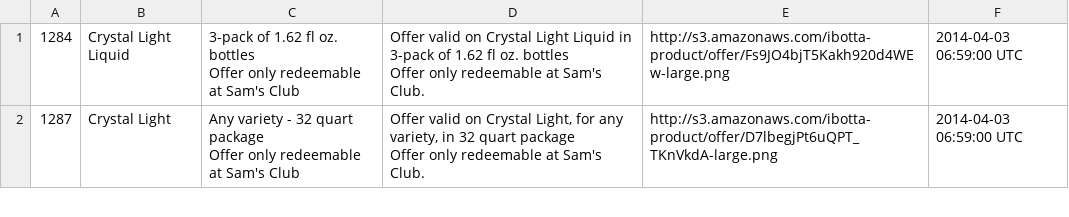
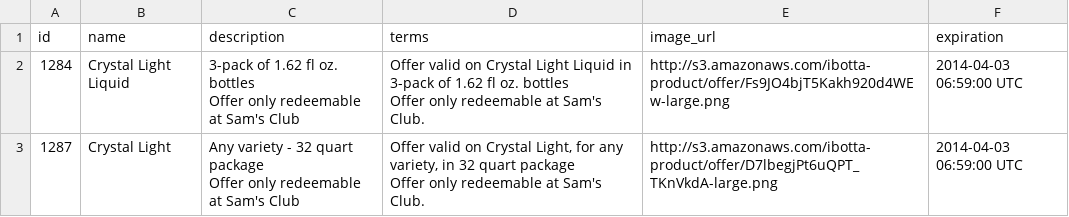
Before and after one commit to mghengel/offers, a CSV file: db/offers.seed.csv, drawn as a sheet; only a part is shown; the diff names each change by its address in the sheet, - before the commit and + after, or states it on an @@ line.

```diff
--- a/db/offers.seed.csv
+++ b/db/offers.seed.csv
+row 1: id | name | description | terms | image_url | expiration
```
Also changed, not shown: db/tasks.seed.csv, 2 other files.
